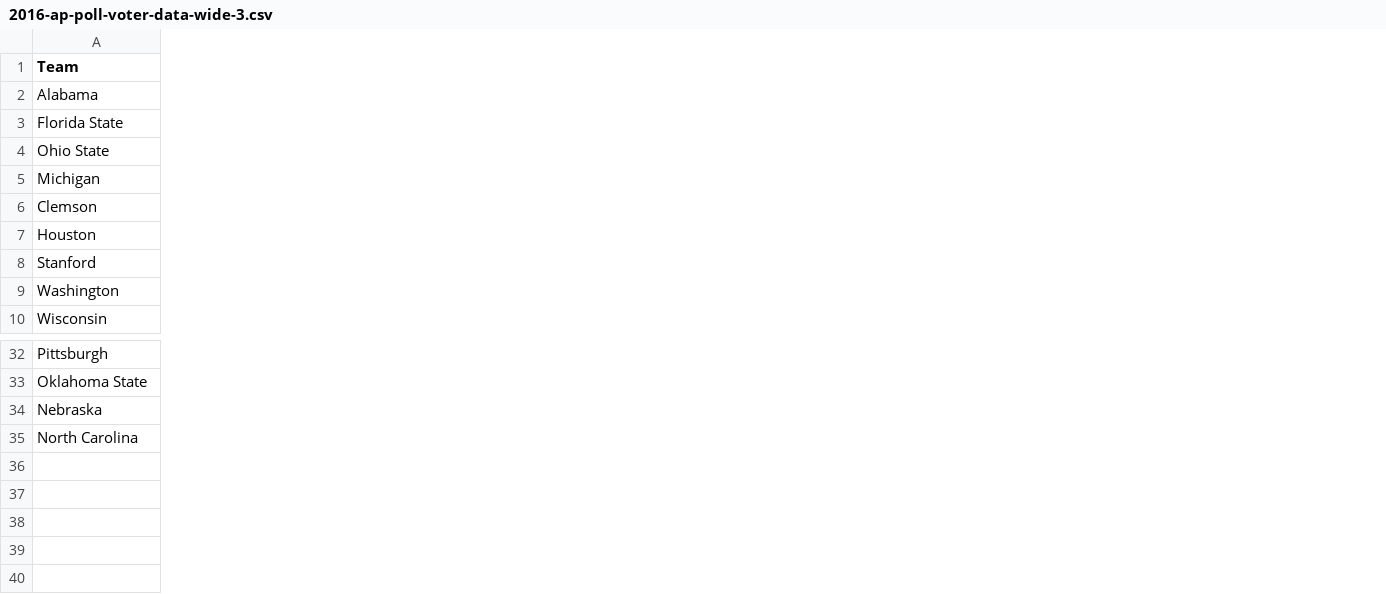
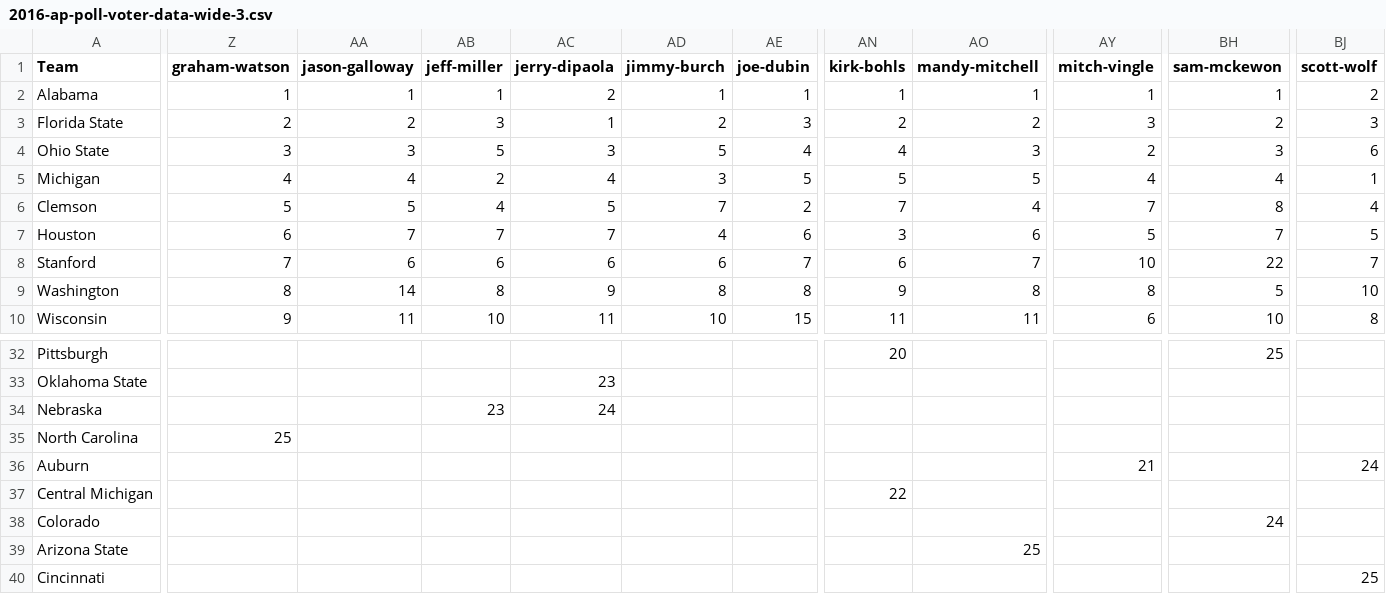
Before and after one commit to svmiller/cfb-poll-data, a CSV file: 2016/ap/2016-ap-poll-voter-data-wide-3.csv, drawn as a sheet; only a part is shown, gaps mark what is left out; rows hold the shown columns only; the diff covers the shown part only; the diff names each change by its address in the sheet, - before the commit and + after, or states it on an @@ line.

Commit message:
sorry, Mandy Mitchell. Fixed a few errors because of AP errors

```diff
--- a/2016/ap/2016-ap-poll-voter-data-wide-3.csv
+++ b/2016/ap/2016-ap-poll-voter-data-wide-3.csv
+column Z (graham-watson), rows 2-10: 1 | 2 | 3 | 4 | 5 | 6 | 7 | 8 | 9; row 35: 25
+column AA (jason-galloway), rows 2-10: 1 | 2 | 3 | 4 | 5 | 7 | 6 | 14 | 11
+column AB (jeff-miller), rows 2-10: 1 | 3 | 5 | 2 | 4 | 7 | 6 | 8 | 10; row 34: 23
+column AC (jerry-dipaola), rows 2-10: 2 | 1 | 3 | 4 | 5 | 7 | 6 | 9 | 11; rows 33-34: 23 | 24
+column AD (jimmy-burch), rows 2-10: 1 | 2 | 5 | 3 | 7 | 4 | 6 | 8 | 10
+column AE (joe-dubin), rows 2-10: 1 | 3 | 4 | 5 | 2 | 6 | 7 | 8 | 15
+column AN (kirk-bohls), rows 2-10: 1 | 2 | 4 | 5 | 7 | 3 | 6 | 9 | 11; row 32: 20
+column AO (mandy-mitchell), rows 2-10: 1 | 2 | 3 | 5 | 4 | 6 | 7 | 8 | 11
+column AY (mitch-vingle), rows 2-10: 1 | 3 | 2 | 4 | 7 | 5 | 10 | 8 | 6
+column BH (sam-mckewon), rows 2-10: 1 | 2 | 3 | 4 | 8 | 7 | 22 | 5 | 10; row 32: 25
+column BJ (scott-wolf), rows 2-10: 2 | 3 | 6 | 1 | 4 | 5 | 7 | 10 | 8
+row 36: Auburn |  |  |  |  |  |  |  |  | 21 |  | 24
+row 37: Central Michigan |  |  |  |  |  |  | 22
+row 38: Colorado |  |  |  |  |  |  |  |  |  | 24
+row 39: Arizona State |  |  |  |  |  |  |  | 25
+row 40: Cincinnati |  |  |  |  |  |  |  |  |  |  | 25
```
Also changed, not shown: 30 added columns elsewhere in this file, 2 other files.
